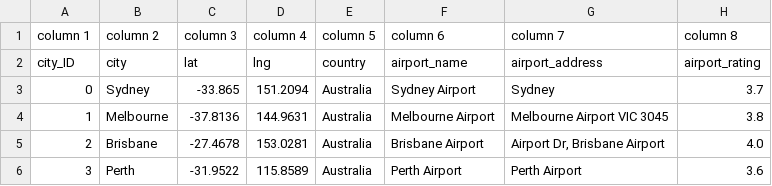
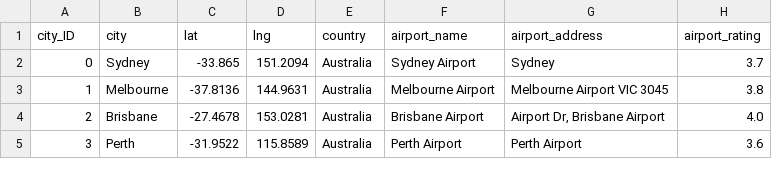
Before and after one commit to zwcrowley/Project_2_ETL_KPflugi_ZCrowley, a CSV file: Output/airport_cities.csv, drawn as a sheet; only a part is shown; the diff names each change by its address in the sheet, - before the commit and + after, or states it on an @@ line.

```diff
--- a/Output/airport_cities.csv
+++ b/Output/airport_cities.csv
-row 1: column 1 | column 2 | column 3 | column 4 | column 5 | column 6 | column 7 | column 8
```
Also changed, not shown: 2 other files.
